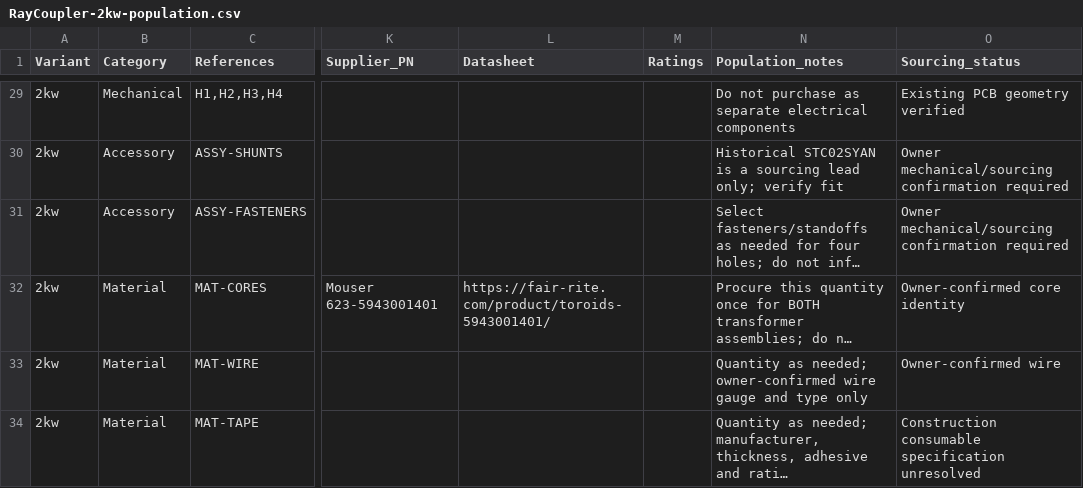
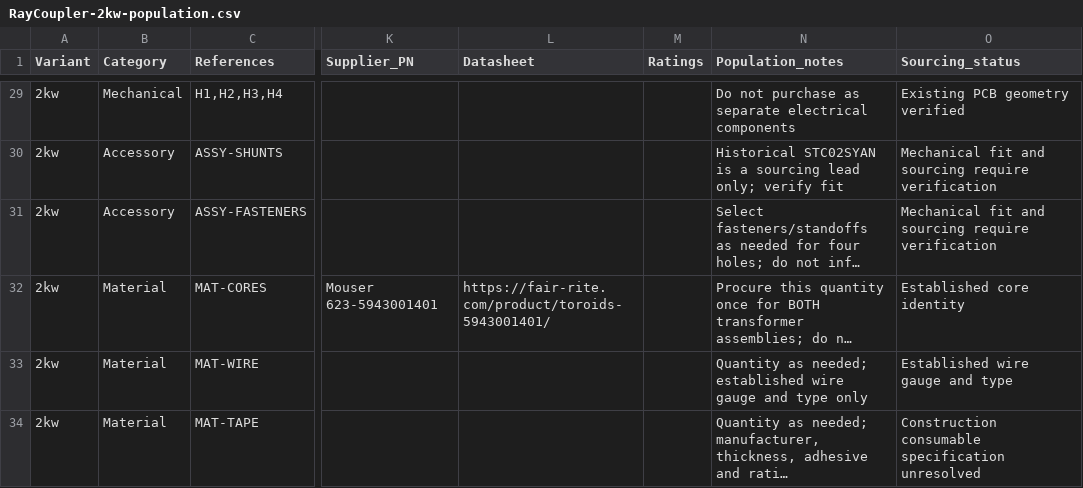
Before and after one commit to RFStateSide/RayCouplers, a CSV file: bom/2kw/RayCoupler-2kw-population.csv, drawn as a sheet; only a part is shown, gaps mark what is left out; long unchanged cells end in …; the diff covers the shown part only; the diff names each change by its address in the sheet, - before the commit and + after, or states it on an @@ line.

```diff
--- a/bom/2kw/RayCoupler-2kw-population.csv
+++ b/bom/2kw/RayCoupler-2kw-population.csv
-O30:O31 (Sourcing_status): Owner mechanical/sourcing confirmation required
+O30:O31 (Sourcing_status): Mechanical fit and sourcing require verification
-O32 (Sourcing_status): Owner-confirmed core identity
+O32 (Sourcing_status): Established core identity
-N33 (Population_notes): …as needed; owner-confirmed wire gauge…
+N33 (Population_notes): …as needed; established wire gauge…
-O33 (Sourcing_status): Owner-confirmed wire
+O33 (Sourcing_status): Established wire gauge and type
```
Also changed, not shown: 25 edited cells elsewhere in this file, bom/200w/RayCoupler-200w-population.csv, 38 other files.
